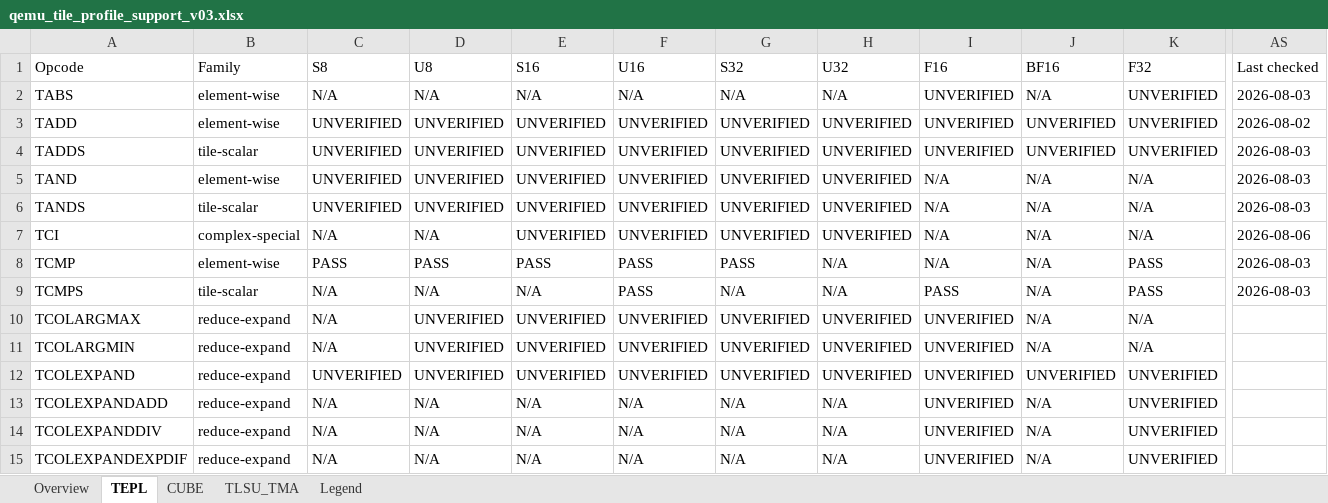
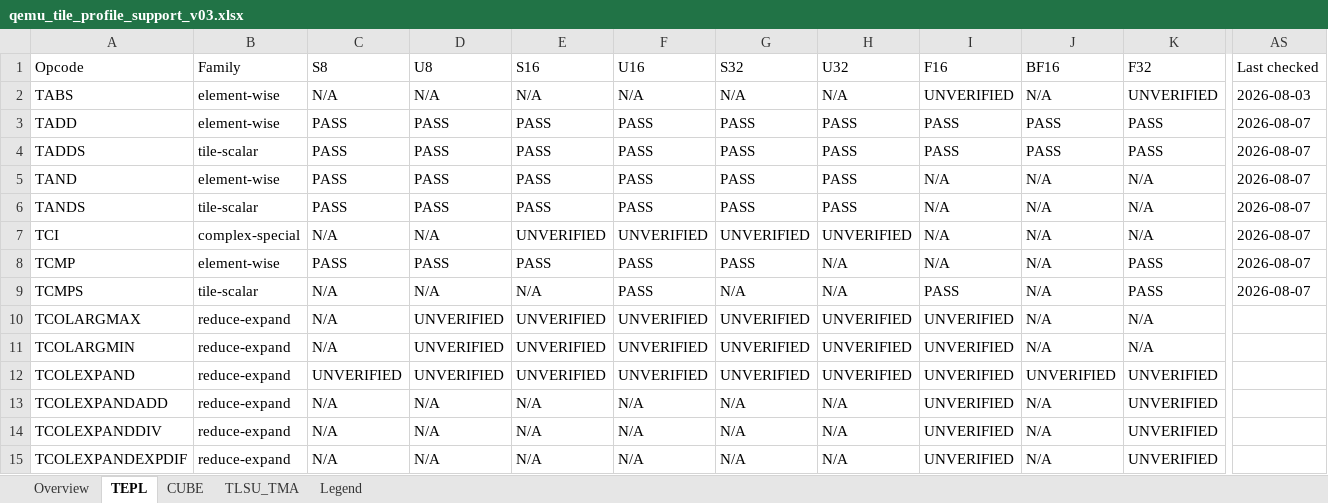
Before and after one commit to LinxISA/qemu, an Excel workbook: docs/linxisa/qemu_tile_profile_support_v03.xlsx, sheet TEPL, drawn as a sheet; only a part is shown, gaps mark what is left out; values as stored, in another font and other column widths than the file's, no cell formats; the diff covers the shown part only; the diff names each change by its address in the sheet, - before the commit and + after, or states it on an @@ line.

Commit message:
docs(tile): refresh validated TEPL profiles

```diff
--- a/docs/linxisa/qemu_tile_profile_support_v03.xlsx (sheet TEPL)
+++ b/docs/linxisa/qemu_tile_profile_support_v03.xlsx (sheet TEPL)
-C3:C6 (S8): UNVERIFIED
+C3:C6 (S8): PASS
-D3:D6 (U8): UNVERIFIED
+D3:D6 (U8): PASS
-E3:E6 (S16): UNVERIFIED
+E3:E6 (S16): PASS
-F3:F6 (U16): UNVERIFIED
+F3:F6 (U16): PASS
-G3:G6 (S32): UNVERIFIED
+G3:G6 (S32): PASS
-H3:H6 (U32): UNVERIFIED
+H3:H6 (U32): PASS
-I3:I4 (F16): UNVERIFIED
+I3:I4 (F16): PASS
-J3:J4 (BF16): UNVERIFIED
+J3:J4 (BF16): PASS
-K3:K4 (F32): UNVERIFIED
+K3:K4 (F32): PASS
-AS3 (Last checked): 2026-08-02
+AS3 (Last checked): 2026-08-07
-AS4:AS6 (Last checked): 2026-08-03
+AS4:AS6 (Last checked): 2026-08-07
-AS7 (Last checked): 2026-08-06
+AS7 (Last checked): 2026-08-07
-AS8:AS9 (Last checked): 2026-08-03
+AS8:AS9 (Last checked): 2026-08-07
```
Also changed, not shown: 139 edited cells elsewhere in this sheet, sheet Overview, cell formats.
